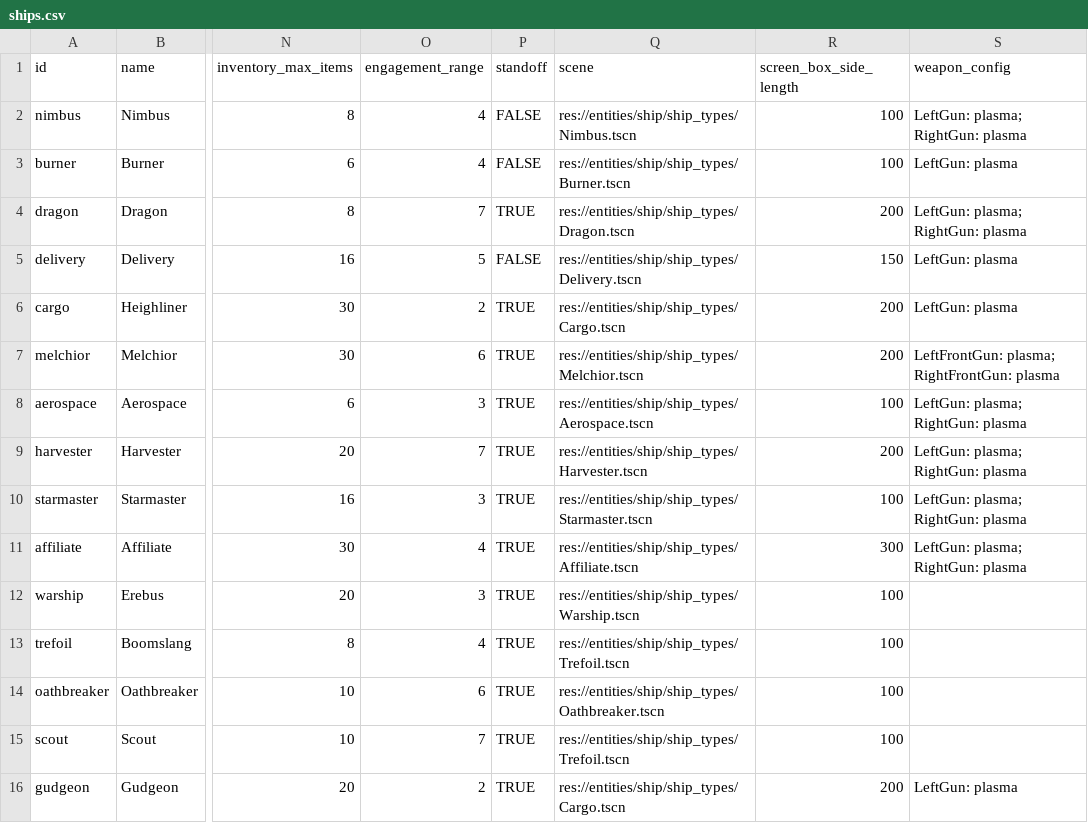
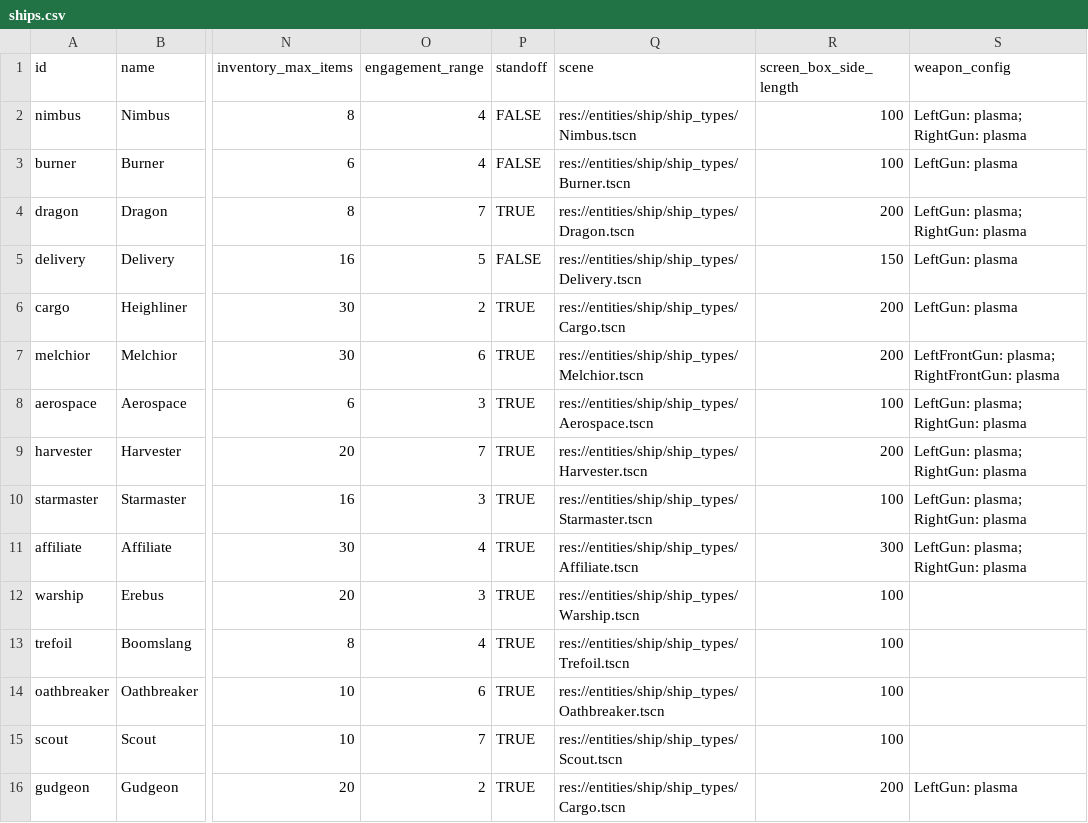
Before and after one commit to EamonnMR/galactic-night, a CSV file: data/ships.csv, drawn as a sheet; only a part is shown, gaps mark what is left out; the diff names each change by its address in the sheet, - before the commit and + after, or states it on an @@ line.

Commit message:
Adds Scout to the game

```diff
--- a/data/ships.csv
+++ b/data/ships.csv
-Q15 (scene): res://entities/ship/ship_types/Trefoil.tscn
+Q15 (scene): res://entities/ship/ship_types/Scout.tscn
```
Also changed, not shown: 22 other files.
